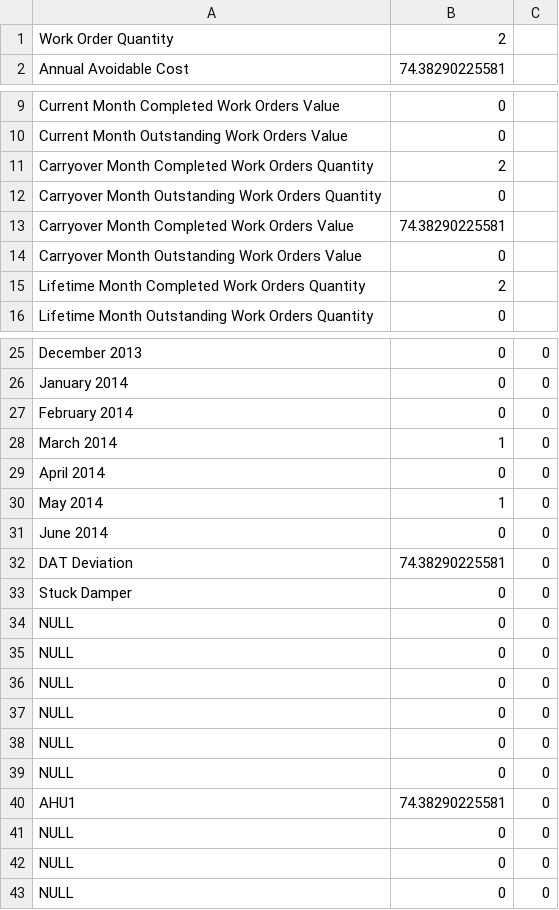
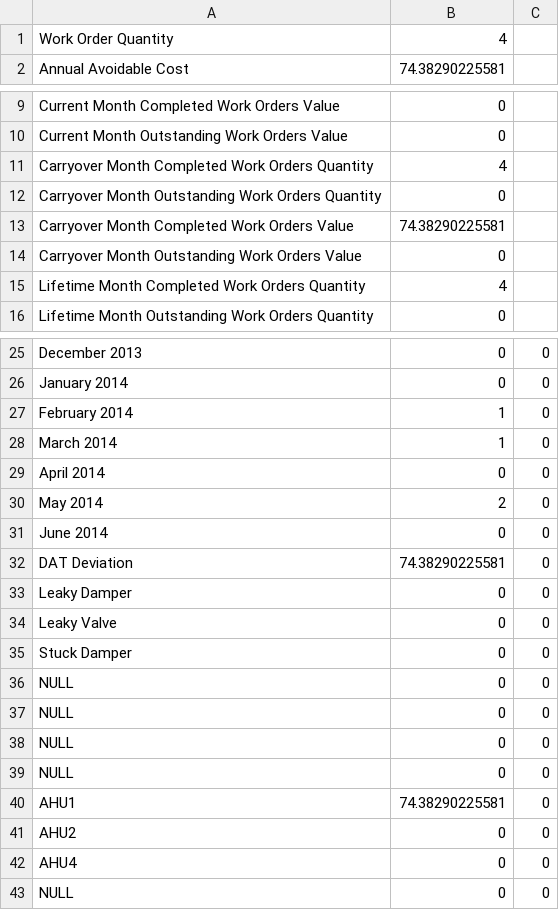
Before and after one commit to dddomin3/SavingsCalc, a CSV file: ReportData_save.csv, drawn as a sheet; only a part is shown, gaps mark what is left out.

```diff
--- a/ReportData_save.csv
+++ b/ReportData_save.csv
@@ -1,2 +1,2 @@
-Work Order Quantity,2
+Work Order Quantity,4
 Annual Avoidable Cost,74.38290225581
@@ -10,3 +10,3 @@ Current Month Completed Work Orders Value,0
 Current Month Outstanding Work Orders Value,0
-Carryover Month Completed Work Orders Quantity,2
+Carryover Month Completed Work Orders Quantity,4
 Carryover Month Outstanding Work Orders Quantity,0
@@ -14,3 +14,3 @@ Carryover Month Completed Work Orders Value,74.38290225581
 Carryover Month Outstanding Work Orders Value,0
-Lifetime Month Completed Work Orders Quantity,2
+Lifetime Month Completed Work Orders Quantity,4
 Lifetime Month Outstanding Work Orders Quantity,0
@@ -26,8 +26,10 @@ December 2013,0,0
 January 2014,0,0
-February 2014,0,0
+February 2014,1,0
 March 2014,1,0
 April 2014,0,0
-May 2014,1,0
+May 2014,2,0
 June 2014,0,0
 DAT Deviation,74.38290225581,0
+Leaky Damper,0,0
+Leaky Valve,0,0
 Stuck Damper,0,0
@@ -37,7 +39,5 @@ NULL,0,0
 NULL,0,0
-NULL,0,0
-NULL,0,0
 AHU1,74.38290225581,0
-NULL,0,0
-NULL,0,0
+AHU2,0,0
+AHU4,0,0
 NULL,0,0
```
Also changed, not shown: pointnames.csv, totalsavings_save.csv, 7 other files.
